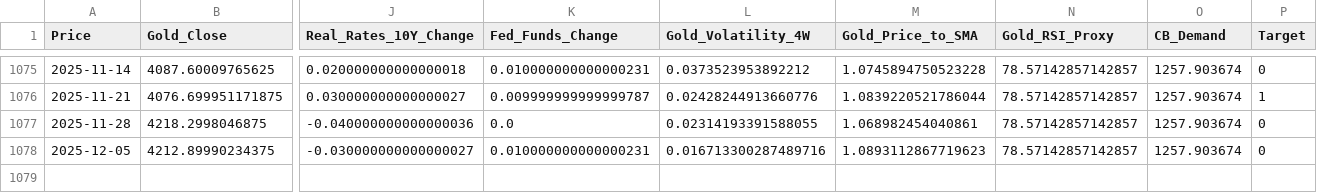
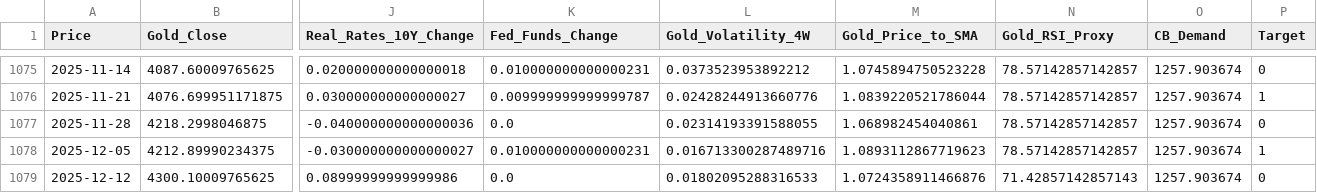
Before and after one commit to Kevin-mgz/gold-price-forecasting-ml, a CSV file: data/processed/dataset_final.csv, drawn as a sheet; only a part is shown, gaps mark what is left out; rows hold the shown columns only; the diff names each change by its address in the sheet, - before the commit and + after, or states it on an @@ line.

```diff
--- a/data/processed/dataset_final.csv
+++ b/data/processed/dataset_final.csv
-P1078 (Target): 0
+P1078 (Target): 1
+row 1079: 2025-12-12 | 4300.10009765625 | 0.08999999999999986 | 0.0 | 0.01802095288316533 | 1.0724358911466876 | 71.42857142857143 | 1257.903674 | 0
```
Also changed, not shown: data/raw/dxy.csv, data/raw/etf_gld.csv, 10 other files.
